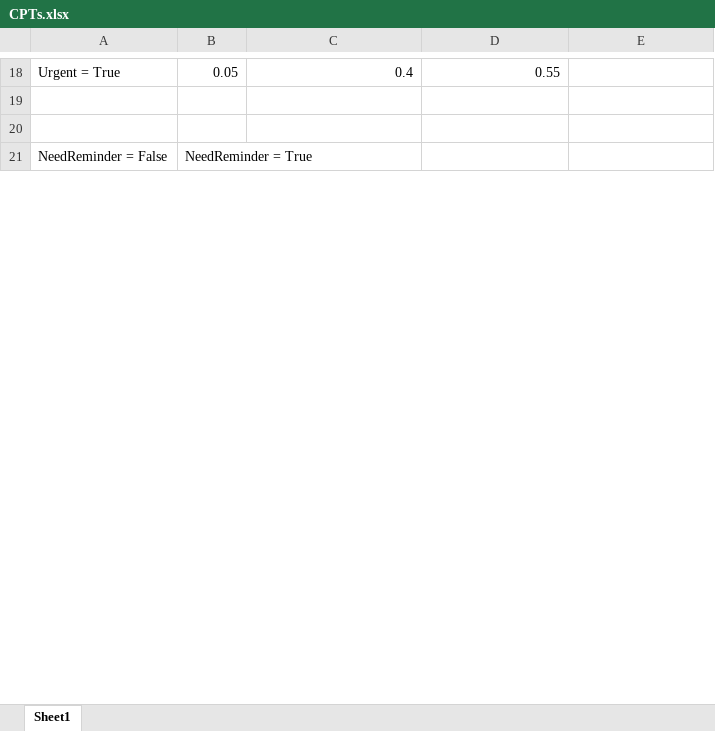
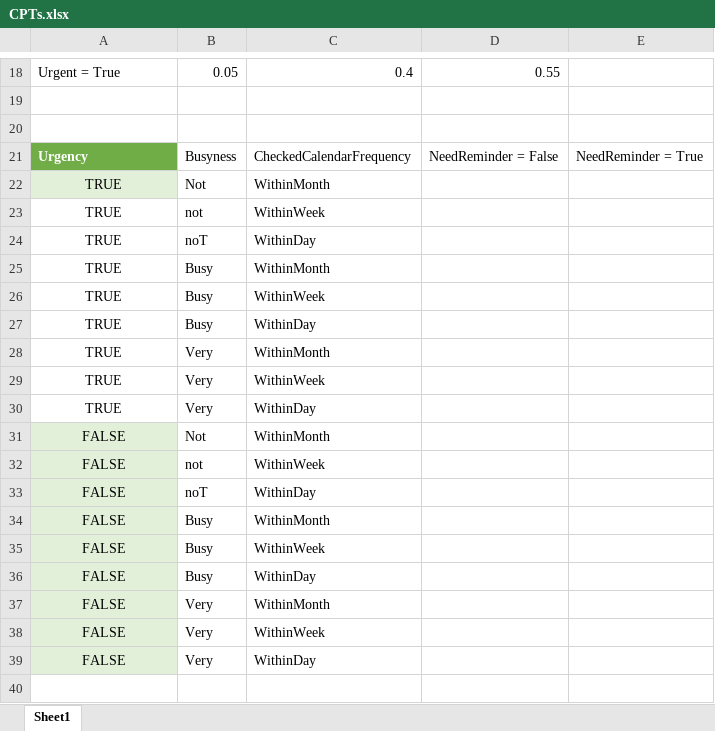
Before and after one commit to RylanRCox/329-Learning-Calendar, an Excel workbook: CPTs.xlsx, sheet Sheet1, drawn as a sheet; only a part is shown, gaps mark what is left out; values as stored, in another font and other column widths than the file's, no borders; table styles not drawn; addresses are those after the commit; the diff covers the shown part only; the diff names each change by its address in the sheet, - before the commit and + after, or states it on an @@ line.

```diff
--- a/CPTs.xlsx (sheet Sheet1)
+++ b/CPTs.xlsx (sheet Sheet1)
+row 21: Urgency | Busyness | CheckedCalendarFrequency | NeedReminder = False | NeedReminder = True
+row 22: TRUE | Not | WithinMonth
+row 23: TRUE | not | WithinWeek
+row 24: TRUE | noT | WithinDay
+row 25: TRUE | Busy | WithinMonth
+row 26: TRUE | Busy | WithinWeek
+row 27: TRUE | Busy | WithinDay
+row 28: TRUE | Very | WithinMonth
+row 29: TRUE | Very | WithinWeek
+row 30: TRUE | Very | WithinDay
+row 31: FALSE | Not | WithinMonth
+row 32: FALSE | not | WithinWeek
+row 33: FALSE | noT | WithinDay
+row 34: FALSE | Busy | WithinMonth
+row 35: FALSE | Busy | WithinWeek
+row 36: FALSE | Busy | WithinDay
+row 37: FALSE | Very | WithinMonth
+row 38: FALSE | Very | WithinWeek
+row 39: FALSE | Very | WithinDay
-row 40: NeedReminder = False | NeedReminder = True
+row 40: (empty)
```
Also changed, not shown: 16 added rows and 2 edited cells elsewhere in this sheet, 3 other files.
